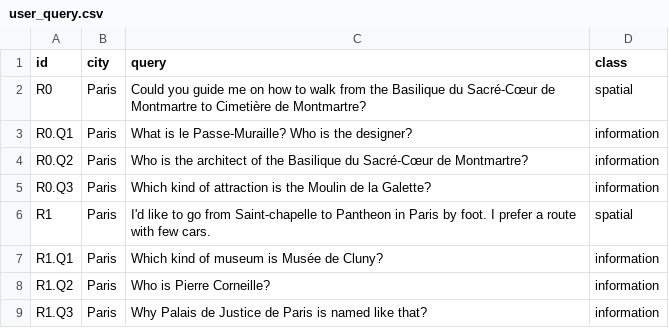
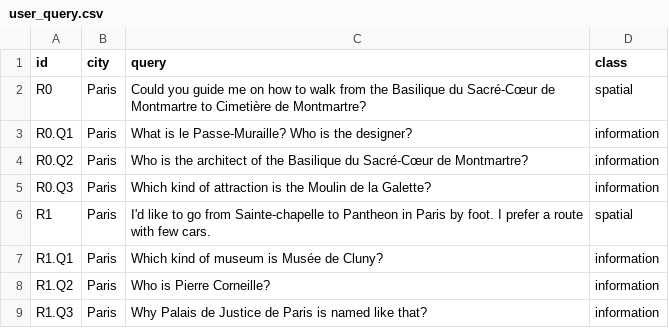
Before and after one commit to chiarap2/walkRAG, a CSV file: dataset/user_query.csv, drawn as a sheet; only a part is shown.

Commit message:
add route data

```diff
--- a/dataset/user_query.csv
+++ b/dataset/user_query.csv
@@ -5,3 +5,3 @@ R0.Q2,Paris,"Who is the architect of the Basilique du Sacré-Cœur de Montmartre
 R0.Q3,Paris,"Which kind of attraction is the Moulin de la Galette?",information
-R1,Paris,"I'd like to go from Saint-chapelle to Pantheon in Paris by foot. I prefer a route with few cars.",spatial
+R1,Paris,"I'd like to go from Sainte-chapelle to Pantheon in Paris by foot. I prefer a route with few cars.",spatial
 R1.Q1,Paris,"Which kind of museum is Musée de Cluny?",information
```
Also changed, not shown: 11 other files.
